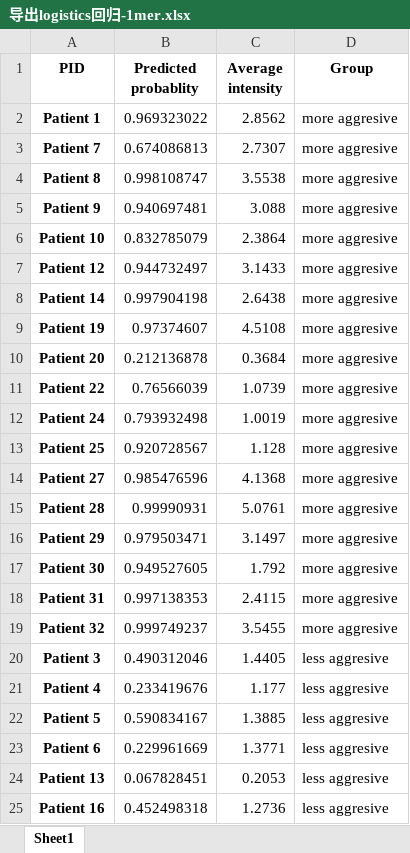
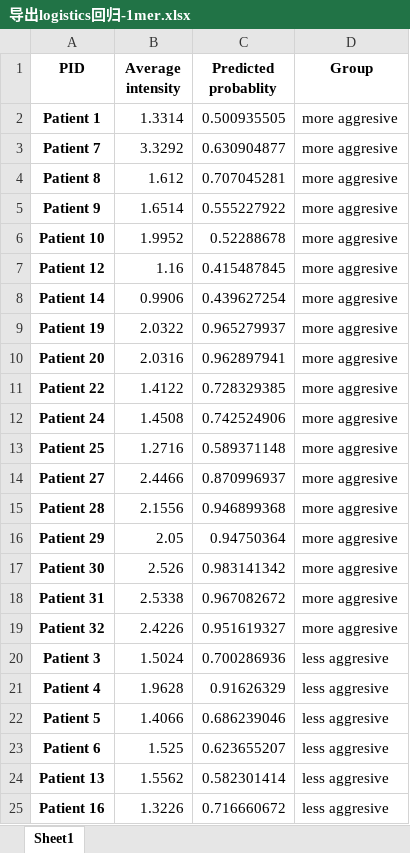
Before and after one commit to shenwanxiang/TASSAY, an Excel workbook: 导出logistics回归-1mer.xlsx, sheet Sheet1, drawn as a sheet; values as stored, in another font and other column widths than the file's, no borders; removed rows and columns are numbered as before the commit, all else as after; the diff names each change by its address in the sheet, - before the commit and + after, or states it on an @@ line.

```diff
--- a/导出logistics回归-1mer.xlsx (sheet Sheet1)
+++ b/导出logistics回归-1mer.xlsx (sheet Sheet1)
-column B (Predicted probablity), rows 2-25: 0.969323022 | 0.674086813 | 0.998108747 | 0.940697481 | 0.832785079 | 0.944732497 | 0.997904198 | 0.97374607 | 0.212136878 | 0.76566039 | 0.793932498 | 0.920728567 | 0.985476596 | 0.99990931 | 0.979503471 | 0.949527605 | 0.997138353 | 0.999749237 | 0.490312046 | 0.233419676 | 0.590834167 | 0.229961669 | 0.067828451 | 0.452498318
+column C (Predicted probablity), rows 2-25: 0.500935505 | 0.630904877 | 0.707045281 | 0.555227922 | 0.52288678 | 0.415487845 | 0.439627254 | 0.965279937 | 0.962897941 | 0.728329385 | 0.742524906 | 0.589371148 | 0.870996937 | 0.946899368 | 0.94750364 | 0.983141342 | 0.967082672 | 0.951619327 | 0.700286936 | 0.91626329 | 0.686239046 | 0.623655207 | 0.582301414 | 0.716660672
-B2 (Average intensity): 2.8562
+B2 (Average intensity): 1.3314
-B3 (Average intensity): 2.7307
+B3 (Average intensity): 3.3292
-B4 (Average intensity): 3.5538
+B4 (Average intensity): 1.612
-B5 (Average intensity): 3.088
+B5 (Average intensity): 1.6514
-B6 (Average intensity): 2.3864
+B6 (Average intensity): 1.9952
-B7 (Average intensity): 3.1433
+B7 (Average intensity): 1.16
-B8 (Average intensity): 2.6438
+B8 (Average intensity): 0.9906
-B9 (Average intensity): 4.5108
+B9 (Average intensity): 2.0322
-B10 (Average intensity): 0.3684
+B10 (Average intensity): 2.0316
-B11 (Average intensity): 1.0739
+B11 (Average intensity): 1.4122
-B12 (Average intensity): 1.0019
+B12 (Average intensity): 1.4508
-B13 (Average intensity): 1.128
+B13 (Average intensity): 1.2716
-B14 (Average intensity): 4.1368
+B14 (Average intensity): 2.4466
-B15 (Average intensity): 5.0761
+B15 (Average intensity): 2.1556
-B16 (Average intensity): 3.1497
+B16 (Average intensity): 2.05
-B17 (Average intensity): 1.792
+B17 (Average intensity): 2.526
-B18 (Average intensity): 2.4115
+B18 (Average intensity): 2.5338
-B19 (Average intensity): 3.5455
+B19 (Average intensity): 2.4226
-B20 (Average intensity): 1.4405
+B20 (Average intensity): 1.5024
-B21 (Average intensity): 1.177
+B21 (Average intensity): 1.9628
-B22 (Average intensity): 1.3885
+B22 (Average intensity): 1.4066
-B23 (Average intensity): 1.3771
+B23 (Average intensity): 1.525
-B24 (Average intensity): 0.2053
+B24 (Average intensity): 1.5562
-B25 (Average intensity): 1.2736
+B25 (Average intensity): 1.3226
```
Also changed, not shown: Book3.xlsx, PCA.xlsx, 37 other files.
